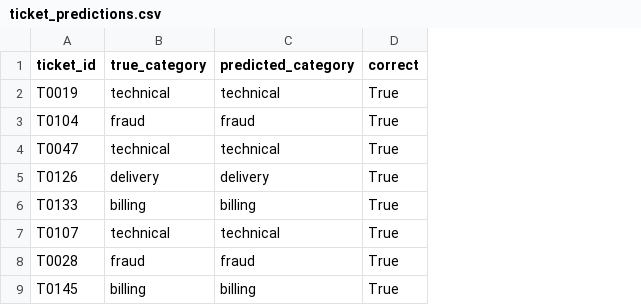
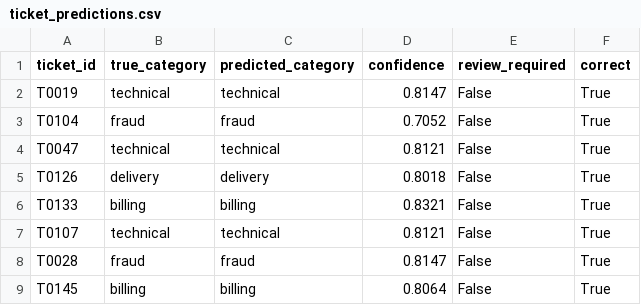
Before and after one commit to yogeshvpmguy-dot/Instamart-Customer-Intelligence, a CSV file: outputs/ticket_predictions.csv, drawn as a sheet; only a part is shown; the diff names each change by its address in the sheet, - before the commit and + after, or states it on an @@ line.

```diff
--- a/outputs/ticket_predictions.csv
+++ b/outputs/ticket_predictions.csv
+column D (confidence), rows 2-9: 0.8147 | 0.7052 | 0.8121 | 0.8018 | 0.8321 | 0.8121 | 0.8147 | 0.8064
+column E (review_required), rows 2-9: all False
```
Also changed, not shown: 6 other files.
